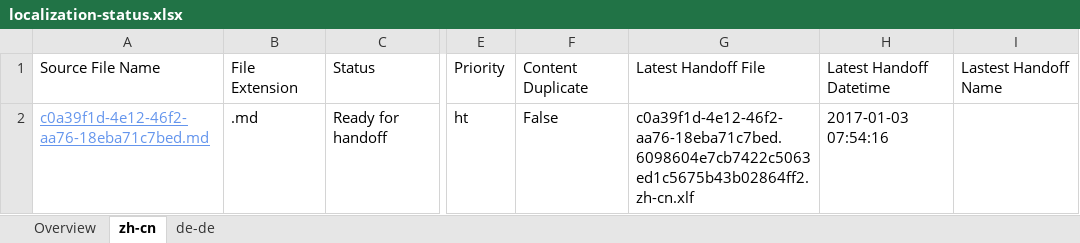
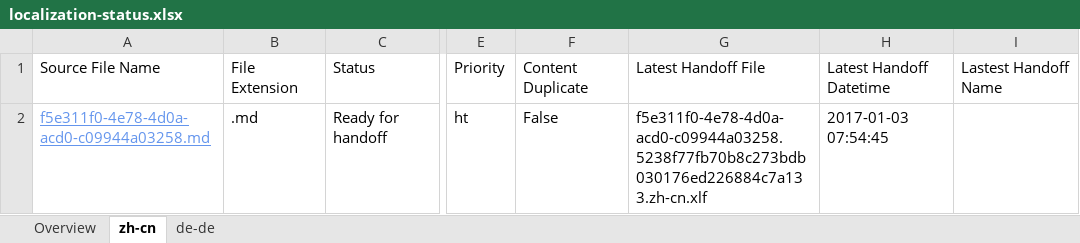
Before and after one commit to OpenLocalizationTestOrg/ol-test1-handback, an Excel workbook: ol-handback/OpenLocalizationTestOrg/ol-test1/ci/localization-status.xlsx, sheet zh-cn, drawn as a sheet; only a part is shown, gaps mark what is left out; values as stored, in another font and other column widths than the file's, no borders; table styles not drawn; the diff names each change by its address in the sheet, - before the commit and + after, or states it on an @@ line.

```diff
--- a/ol-handback/OpenLocalizationTestOrg/ol-test1/ci/localization-status.xlsx (sheet zh-cn)
+++ b/ol-handback/OpenLocalizationTestOrg/ol-test1/ci/localization-status.xlsx (sheet zh-cn)
-A2: c0a39f1d-4e12-46f2-aa76-18eba71c7bed.md
+A2: f5e311f0-4e78-4d0a-acd0-c09944a03258.md
-G2: c0a39f1d-4e12-46f2-aa76-18eba71c7bed.6098604e7cb7422c5063ed1c5675b43b02864ff2.zh-cn.xlf
+G2: f5e311f0-4e78-4d0a-acd0-c09944a03258.5238f77fb70b8c273bdb030176ed226884c7a133.zh-cn.xlf
-H2: 2017-01-03 07:54:16
+H2: 2017-01-03 07:54:45
```
Also changed, not shown: sheet Overview, sheet de-de.
